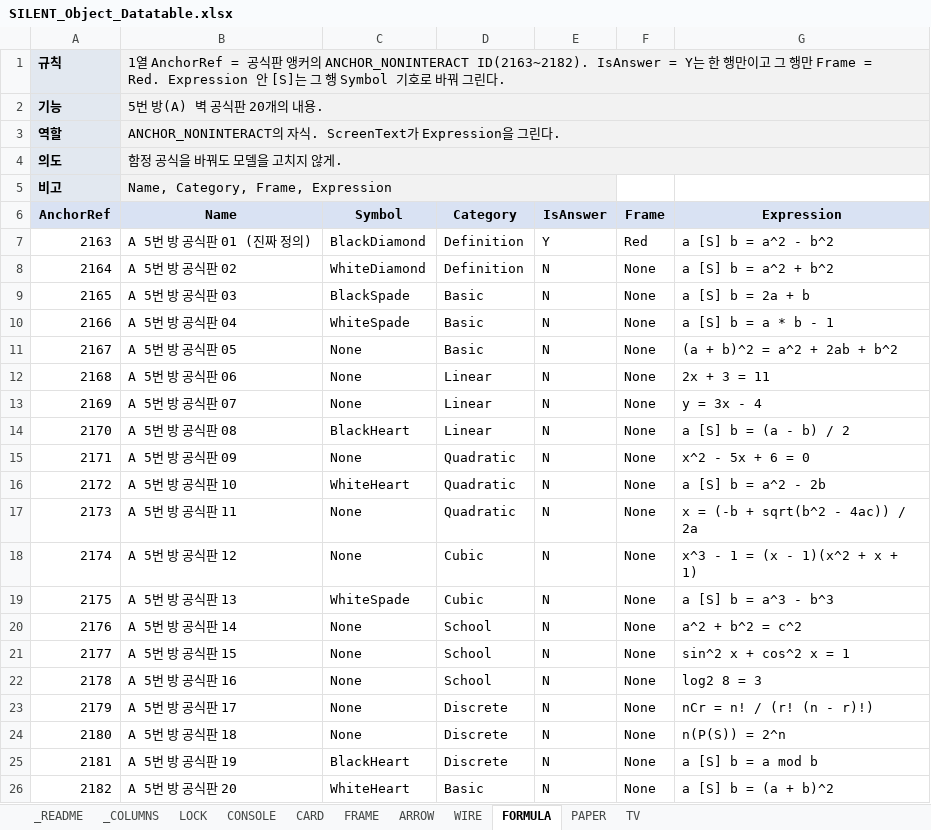
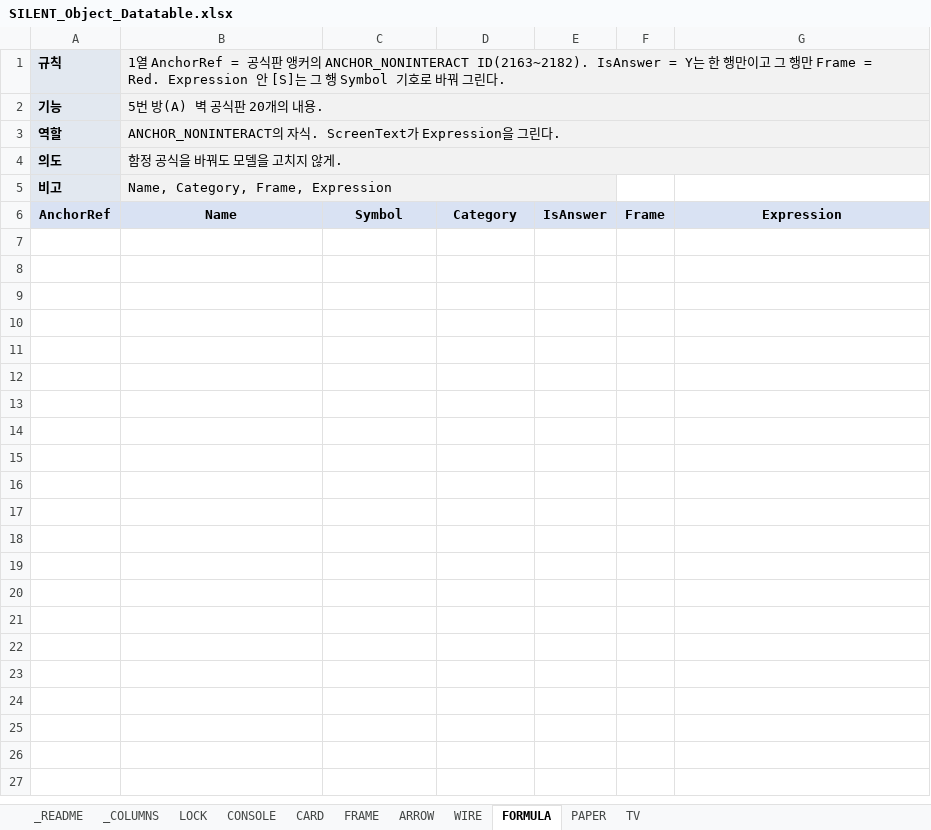
Before and after one commit to lkhwcf-arch/-listen, an Excel workbook: EXCEL/SILENT_Object_Datatable.xlsx, sheet FORMULA, drawn as a sheet; values as stored, in another font and other column widths than the file's, no borders; conditional formats not drawn; the diff names each change by its address in the sheet, - before the commit and + after, or states it on an @@ line.

```diff
--- a/EXCEL/SILENT_Object_Datatable.xlsx (sheet FORMULA)
+++ b/EXCEL/SILENT_Object_Datatable.xlsx (sheet FORMULA)
-row 7: 2163 | A 5번 방 공식판 01 (진짜 정의) | BlackDiamond | Definition | Y | Red | a [S] b = a^2 - b^2
-row 8: 2164 | A 5번 방 공식판 02 | WhiteDiamond | Definition | N | None | a [S] b = a^2 + b^2
-row 9: 2165 | A 5번 방 공식판 03 | BlackSpade | Basic | N | None | a [S] b = 2a + b
-row 10: 2166 | A 5번 방 공식판 04 | WhiteSpade | Basic | N | None | a [S] b = a * b - 1
-row 11: 2167 | A 5번 방 공식판 05 | None | Basic | N | None | (a + b)^2 = a^2 + 2ab + b^2
-row 12: 2168 | A 5번 방 공식판 06 | None | Linear | N | None | 2x + 3 = 11
-row 13: 2169 | A 5번 방 공식판 07 | None | Linear | N | None | y = 3x - 4
-row 14: 2170 | A 5번 방 공식판 08 | BlackHeart | Linear | N | None | a [S] b = (a - b) / 2
-row 15: 2171 | A 5번 방 공식판 09 | None | Quadratic | N | None | x^2 - 5x + 6 = 0
-row 16: 2172 | A 5번 방 공식판 10 | WhiteHeart | Quadratic | N | None | a [S] b = a^2 - 2b
-row 17: 2173 | A 5번 방 공식판 11 | None | Quadratic | N | None | x = (-b + sqrt(b^2 - 4ac)) / 2a
-row 18: 2174 | A 5번 방 공식판 12 | None | Cubic | N | None | x^3 - 1 = (x - 1)(x^2 + x + 1)
-row 19: 2175 | A 5번 방 공식판 13 | WhiteSpade | Cubic | N | None | a [S] b = a^3 - b^3
-row 20: 2176 | A 5번 방 공식판 14 | None | School | N | None | a^2 + b^2 = c^2
-row 21: 2177 | A 5번 방 공식판 15 | None | School | N | None | sin^2 x + cos^2 x = 1
-row 22: 2178 | A 5번 방 공식판 16 | None | School | N | None | log2 8 = 3
-row 23: 2179 | A 5번 방 공식판 17 | None | Discrete | N | None | nCr = n! / (r! (n - r)!)
-row 24: 2180 | A 5번 방 공식판 18 | None | Discrete | N | None | n(P(S)) = 2^n
-row 25: 2181 | A 5번 방 공식판 19 | BlackHeart | Discrete | N | None | a [S] b = a mod b
-row 26: 2182 | A 5번 방 공식판 20 | WhiteHeart | Basic | N | None | a [S] b = (a + b)^2
```
Also changed, not shown: sheet FRAME, sheet TV, sheet WIRE, sheet ARROW, sheet PAPER, EXCEL/SILENT_Asset_Datatable.xlsx, EXCEL/SILENT_Room_Datatable.xlsx, 53 other files.
